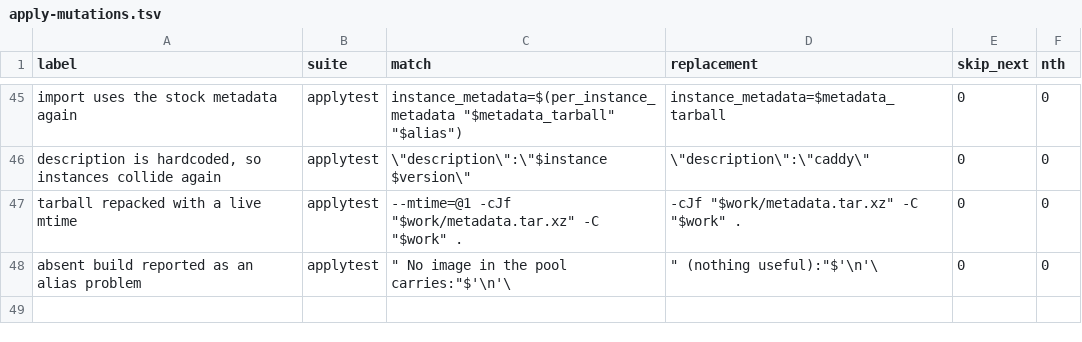
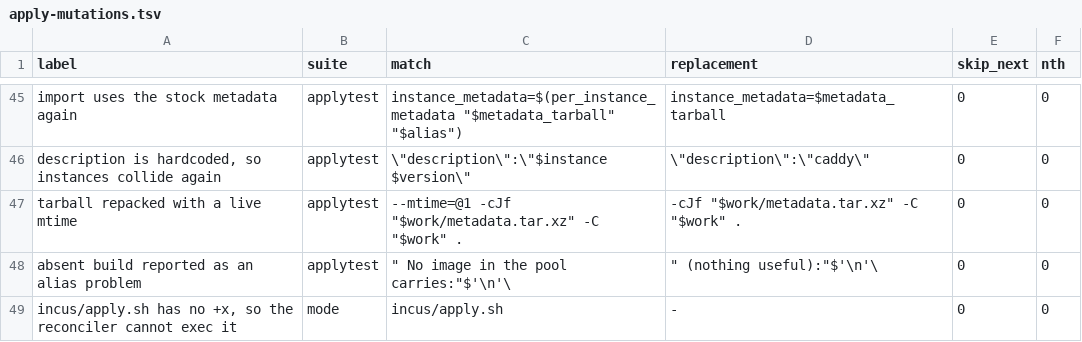
Before and after one commit to SakulFlee/HomeLab, a TSV file: incus/apply-mutations.tsv, drawn as a sheet; only a part is shown, gaps mark what is left out.

Commit message:
incus: apply.sh had no +x, so give it back and make the index assert it
incus/apply.sh was 100644 in the index. Not on this workstation only -- in
the index, which is what `git pull` materialises on the host.

The reconciler execs the checked-out copy directly:

  incus-reconcile.service  ->  /etc/nixos/incus/apply.sh

so this is not a lint nit. It is a deploy that dies on a 15-minute timer
with nobody watching, and it fails as "Permission denied", which reads as
"the file is missing" rather than "the mode is wrong". I lost the bit while
recovering the file from a backup after a `git checkout` destroyed it, and
nothing noticed for a day because every suite passed: apply.sh's own
executable bit is not something a bash test can see from inside bash.

So the check reads the index rather than the filesystem, because the index
is the thing that reaches the host, and because `ls -l` would report a
working tree a contributor can chmod without ever staging -- passing while
the deployed copy stayed broken.

Section 0 of apply-test.sh walks `git ls-files -s -- 'incus/*.sh'` and
fails on any 100644. Two guards on that guard, because "found nothing
wrong" and "looked at nothing" print identically:

  - the pathspec selects exactly the tracked scripts, so widening it to
    incus/* fails on README.md and apply-mutations.tsv, which are correctly
    100644;
  - the repository has scripts to check at all, so narrowing it to a glob
    that matches nothing fails instead of passing vacuously.

  Both verified by rewriting the pathspec and watching the suite go red.

If the index is unreachable this is a FATAL, not a skip. A check that
quietly passes because it could not run is the same as no check, and worse,
it gets recorded as evidence.

The mutation for this cannot be a line substitution: what it breaks is an
index property, and no edit to apply.sh can produce that. So the harness
grows a `mode` kind that copies incus/ into a throwaway clone, drops the
bit, stages it, and requires apply-test.sh to fail with a real FAIL line --
not merely to exit non-zero, and not with a FATAL.

It deliberately does not touch this repository's index. `git update-index
--chmod=-x` on the real thing would be the obvious implementation and the
wrong one: this session already lost a day of work to an index mishap, and
a harness that mutates the working index leaves it mutated if interrupted
between the change and the restore.

One row, one fix: incus/apply.sh at 100644.

```diff
--- a/incus/apply-mutations.tsv
+++ b/incus/apply-mutations.tsv
@@ -48 +48,2 @@ tarball repacked with a live mtime	applytest	      --mtime=@1 -cJf "$work/metada
 absent build reported as an alias problem	applytest	            "  No image in the pool carries:"$'\n'\	            "  (nothing useful):"$'\n'\	0	0
+incus/apply.sh has no +x, so the reconciler cannot exec it	mode	incus/apply.sh	-	0	0
```
Also changed, not shown: 3 other files.
